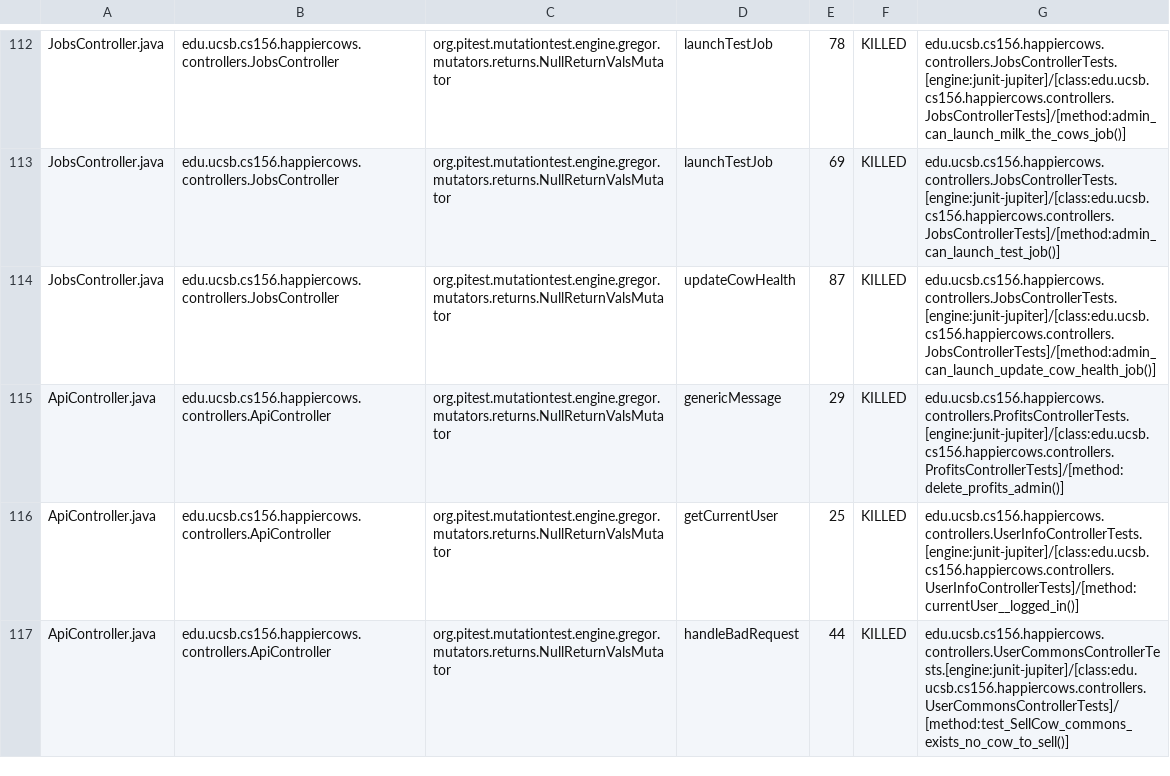
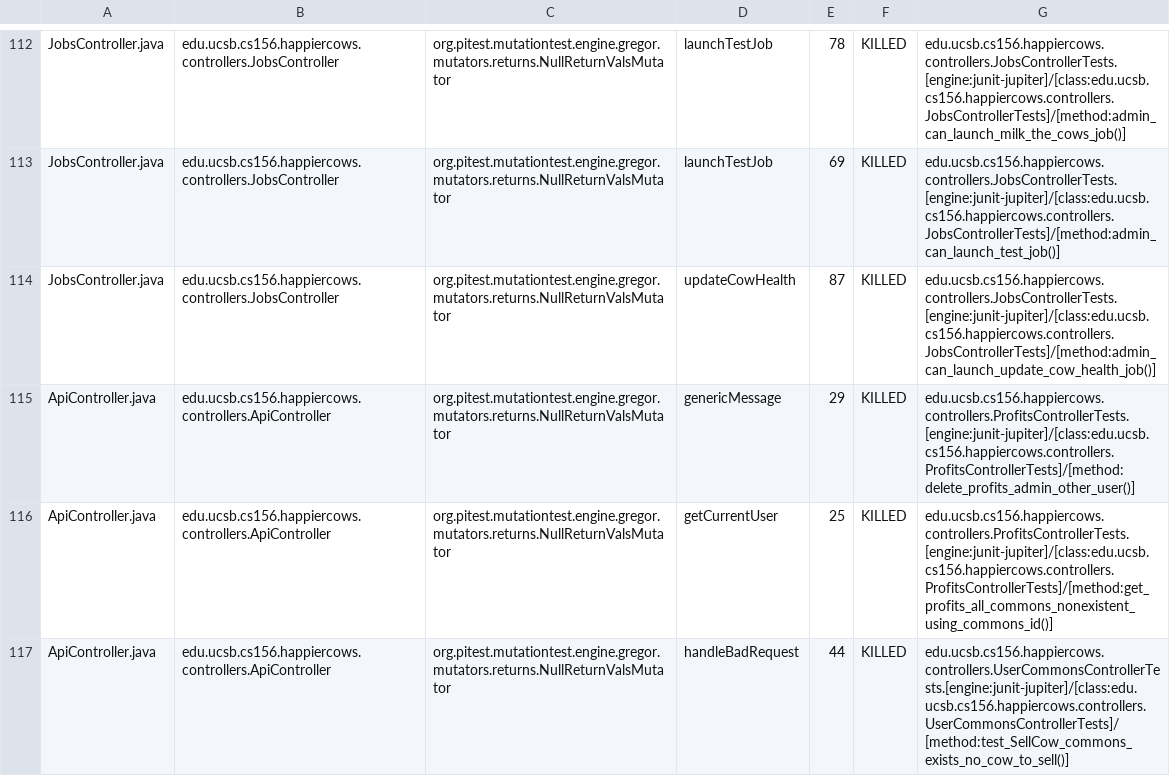
Before and after one commit to ucsb-cs156/proj-happycows, a CSV file: pitest/mutations.csv, drawn as a sheet; only a part is shown, gaps mark what is left out; the diff covers the shown part only.

Commit message:
Deploying to gh-pages from @ ucsb-cs156/proj-happycows@bfde498196a778e4ae3ada5e0f2af43fbaa5f40d 🚀

```diff
--- a/pitest/mutations.csv
+++ b/pitest/mutations.csv
@@ -114,4 +114,4 @@ JobsController.java,edu.ucsb.cs156.happiercows.controllers.JobsController,org.pi
 JobsController.java,edu.ucsb.cs156.happiercows.controllers.JobsController,org.pitest.mutationtest.engine.gregor.mutators.returns.NullReturnValsMutator,updateCowHealth,87,KILLED,edu.ucsb.cs156.happiercows.controllers.JobsControllerTests.[engine:junit-jupiter]/[class:edu.ucsb.cs156.happiercows.controllers.JobsControllerTests]/[method:admin_can_launch_update_cow_health_job()]
-ApiController.java,edu.ucsb.cs156.happiercows.controllers.ApiController,org.pitest.mutationtest.engine.gregor.mutators.returns.NullReturnValsMutator,genericMessage,29,KILLED,edu.ucsb.cs156.happiercows.controllers.ProfitsControllerTests.[engine:junit-jupiter]/[class:edu.ucsb.cs156.happiercows.controllers.ProfitsControllerTests]/[method:delete_profits_admin()]
-ApiController.java,edu.ucsb.cs156.happiercows.controllers.ApiController,org.pitest.mutationtest.engine.gregor.mutators.returns.NullReturnValsMutator,getCurrentUser,25,KILLED,edu.ucsb.cs156.happiercows.controllers.UserInfoControllerTests.[engine:junit-jupiter]/[class:edu.ucsb.cs156.happiercows.controllers.UserInfoControllerTests]/[method:currentUser__logged_in()]
+ApiController.java,edu.ucsb.cs156.happiercows.controllers.ApiController,org.pitest.mutationtest.engine.gregor.mutators.returns.NullReturnValsMutator,genericMessage,29,KILLED,edu.ucsb.cs156.happiercows.controllers.ProfitsControllerTests.[engine:junit-jupiter]/[class:edu.ucsb.cs156.happiercows.controllers.ProfitsControllerTests]/[method:delete_profits_admin_other_user()]
+ApiController.java,edu.ucsb.cs156.happiercows.controllers.ApiController,org.pitest.mutationtest.engine.gregor.mutators.returns.NullReturnValsMutator,getCurrentUser,25,KILLED,edu.ucsb.cs156.happiercows.controllers.ProfitsControllerTests.[engine:junit-jupiter]/[class:edu.ucsb.cs156.happiercows.controllers.ProfitsControllerTests]/[method:get_profits_all_commons_nonexistent_using_commons_id()]
 ApiController.java,edu.ucsb.cs156.happiercows.controllers.ApiController,org.pitest.mutationtest.engine.gregor.mutators.returns.NullReturnValsMutator,handleBadRequest,44,KILLED,edu.ucsb.cs156.happiercows.controllers.UserCommonsControllerTests.[engine:junit-jupiter]/[class:edu.ucsb.cs156.happiercows.controllers.UserCommonsControllerTests]/[method:test_SellCow_commons_exists_no_cow_to_sell()]
```
Also changed, not shown: 16 edited cells elsewhere in this file, 21 other files.
